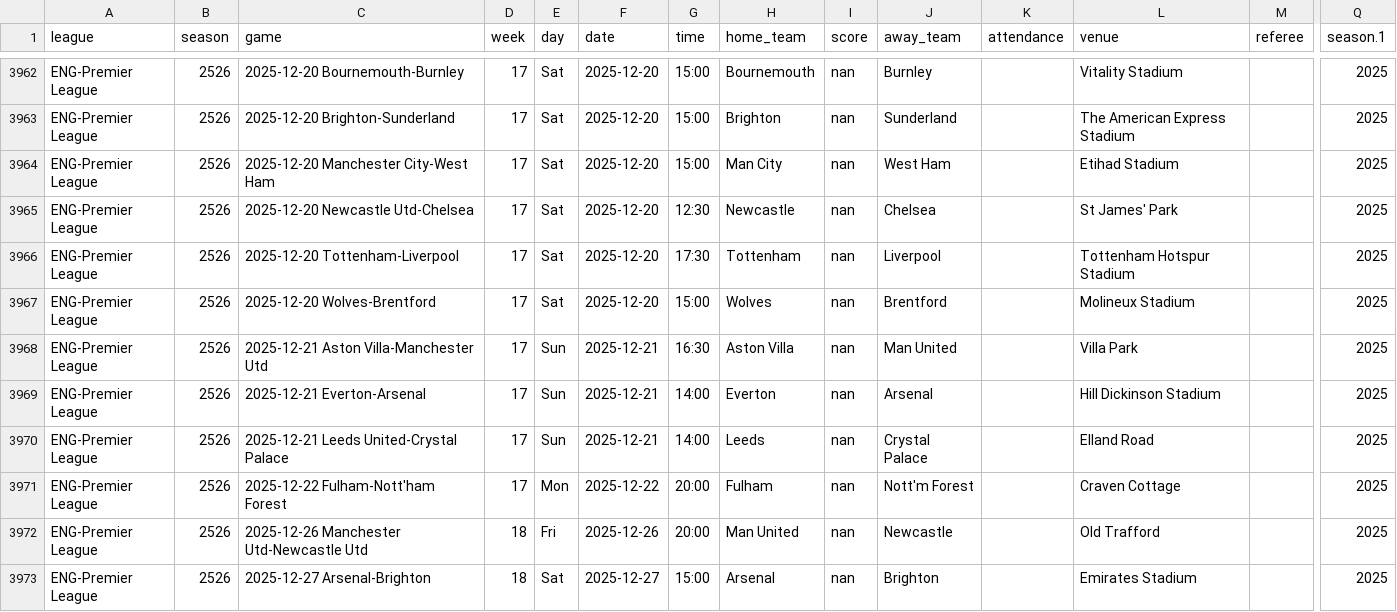
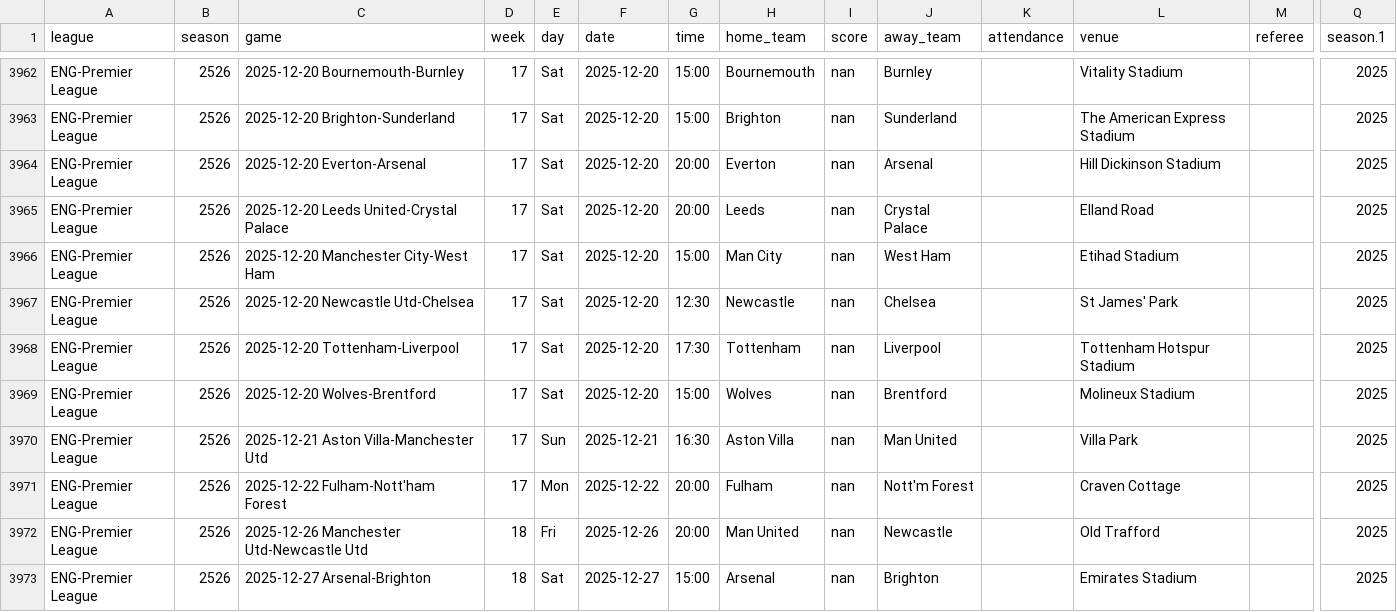
Before and after one commit to WillTrevarthen/prem-predictions, a CSV file: sup data/clean_xg.csv, drawn as a sheet; only a part is shown, gaps mark what is left out; removed rows and columns are numbered as before the commit, all else as after; rows hold the shown columns only; the diff names each change by its address in the sheet, - before the commit and + after, or states it on an @@ line.

```diff
--- a/sup data/clean_xg.csv
+++ b/sup data/clean_xg.csv
+row 3964: ENG-Premier League | 2526 | 2025-12-20 Everton-Arsenal | 17 | Sat | 2025-12-20 | 20:00 | Everton | nan | Arsenal |  | Hill Dickinson Stadium |  | 2025
+row 3965: ENG-Premier League | 2526 | 2025-12-20 Leeds United-Crystal Palace | 17 | Sat | 2025-12-20 | 20:00 | Leeds | nan | Crystal Palace |  | Elland Road |  | 2025
-row 3969: ENG-Premier League | 2526 | 2025-12-21 Everton-Arsenal | 17 | Sun | 2025-12-21 | 14:00 | Everton | nan | Arsenal |  | Hill Dickinson Stadium |  | 2025
-row 3970: ENG-Premier League | 2526 | 2025-12-21 Leeds United-Crystal Palace | 17 | Sun | 2025-12-21 | 14:00 | Leeds | nan | Crystal Palace |  | Elland Road |  | 2025
```
Also changed, not shown: 4 other files.
